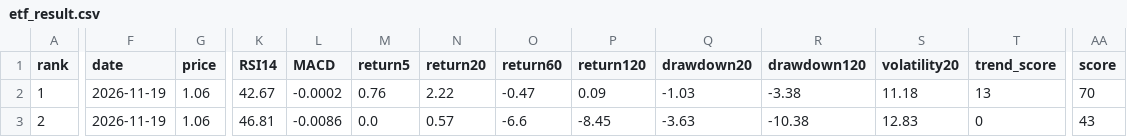
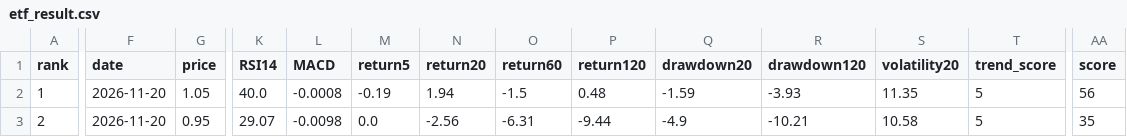
Before and after one commit to huming013-cyber/-quant-model, a CSV file: data/etf_result.csv, drawn as a sheet; only a part is shown, gaps mark what is left out; the diff covers the shown part only; the diff names each change by its address in the sheet, - before the commit and + after, or states it on an @@ line.

```diff
--- a/data/etf_result.csv
+++ b/data/etf_result.csv
-F2:F3 (date): 2026-11-19
+F2:F3 (date): 2026-11-20
-G2 (price): 1.06
+G2 (price): 1.05
-K2 (RSI14): 42.67
+K2 (RSI14): 40.0
-L2 (MACD): -0.0002
+L2 (MACD): -0.0008
-M2 (return5): 0.76
+M2 (return5): -0.19
-N2 (return20): 2.22
+N2 (return20): 1.94
-O2 (return60): -0.47
+O2 (return60): -1.5
-P2 (return120): 0.09
+P2 (return120): 0.48
-Q2 (drawdown20): -1.03
+Q2 (drawdown20): -1.59
-R2 (drawdown120): -3.38
+R2 (drawdown120): -3.93
-S2 (volatility20): 11.18
+S2 (volatility20): 11.35
-T2 (trend_score): 13
+T2 (trend_score): 5
-AA2 (score): 70
+AA2 (score): 56
-G3 (price): 1.06
+G3 (price): 0.95
-K3 (RSI14): 46.81
+K3 (RSI14): 29.07
-L3 (MACD): -0.0086
+L3 (MACD): -0.0098
-N3 (return20): 0.57
+N3 (return20): -2.56
-O3 (return60): -6.6
+O3 (return60): -6.31
-P3 (return120): -8.45
+P3 (return120): -9.44
-Q3 (drawdown20): -3.63
+Q3 (drawdown20): -4.9
-R3 (drawdown120): -10.38
+R3 (drawdown120): -10.21
-S3 (volatility20): 12.83
+S3 (volatility20): 10.58
-T3 (trend_score): 0
+T3 (trend_score): 5
-AA3 (score): 43
+AA3 (score): 35
```
Also changed, not shown: 33 edited cells elsewhere in this file, data/quant_result.csv, data/stock_result.csv.
